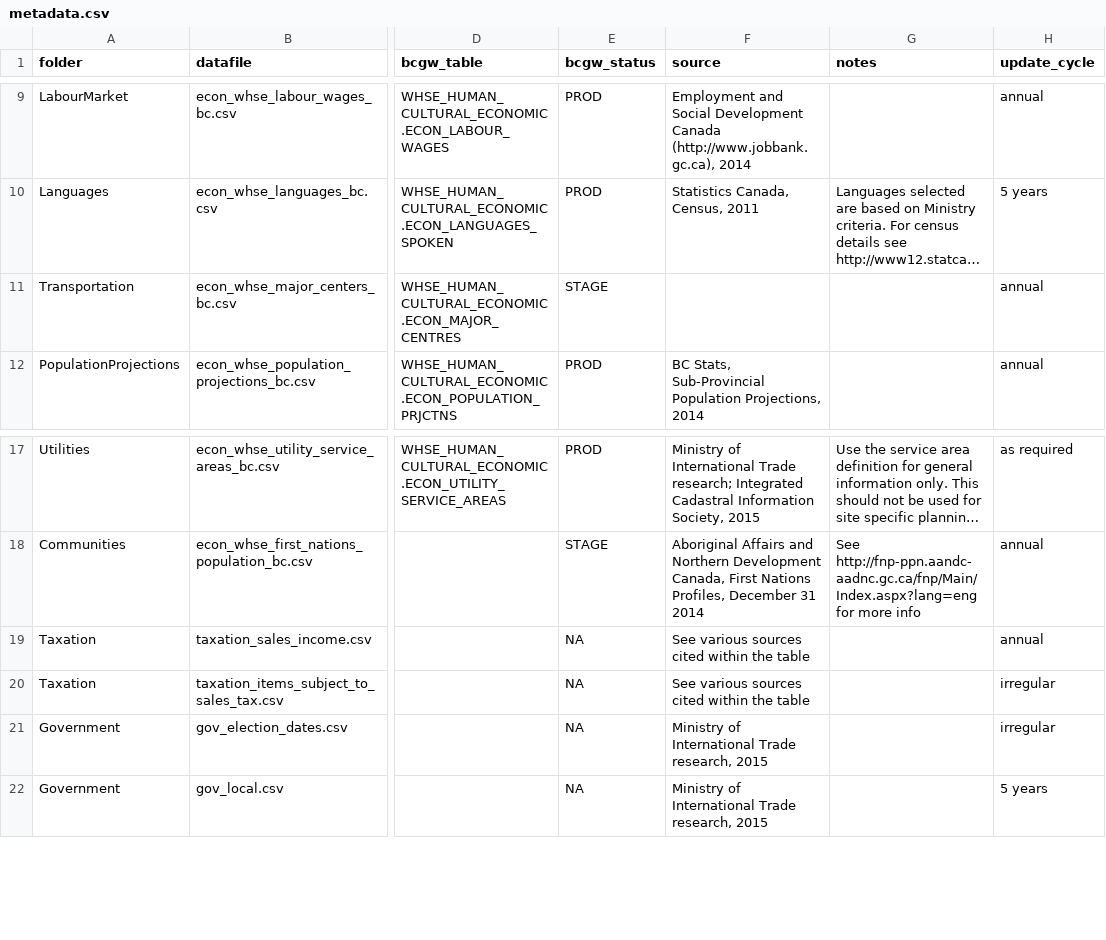
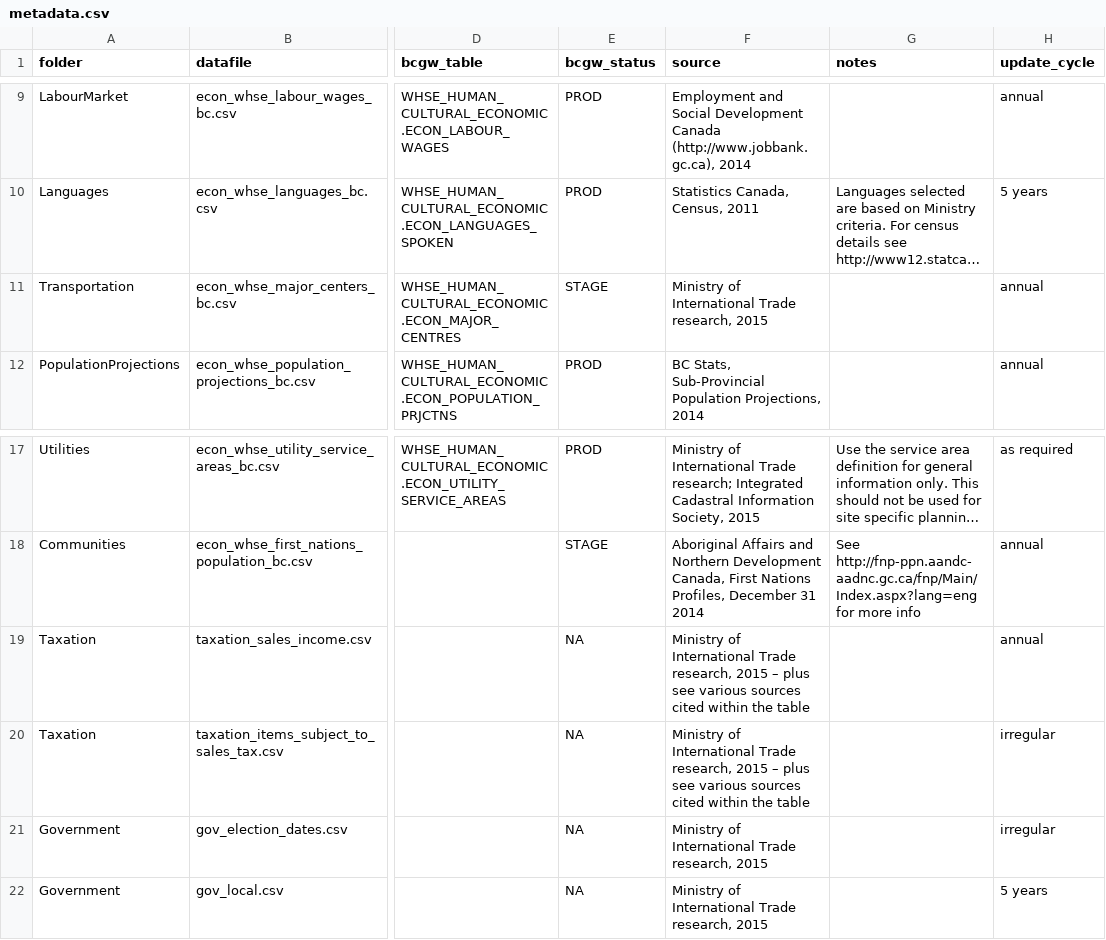
Before and after one commit to smnorris/mit_onetool_data, a CSV file: metadata.csv, drawn as a sheet; only a part is shown, gaps mark what is left out; long unchanged cells end in …; the diff names each change by its address in the sheet, - before the commit and + after, or states it on an @@ line.

Commit message:
metadata tweaks

```diff
--- a/metadata.csv
+++ b/metadata.csv
-F11 (source): (empty)
+F11 (source): Ministry of International Trade research, 2015
-F19:F20 (source): See various sources…
+F19:F20 (source): Ministry of International Trade research, 2015 – plus see various sources…
```
